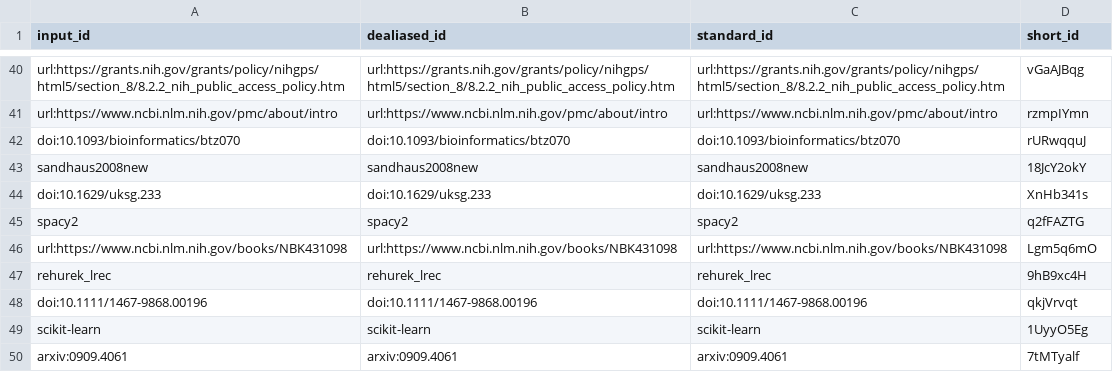
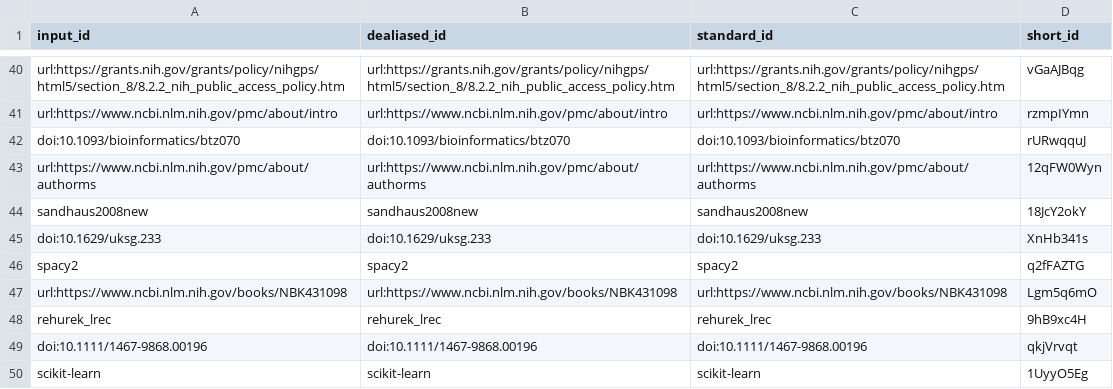
Before and after one commit to greenelab/annorxiver_manuscript, a TSV file: citations.tsv, drawn as a sheet; only a part is shown, gaps mark what is left out; the shorter side is filled out with more unchanged rows.

Commit message:
Merge pull request #53 from danich1/corpora-methods-rewrite [ci skip]
This build is based on
https://github.com/greenelab/annorxiver_manuscript/commit/84a2c3c12340c905a2342441bdeb69cb8fe7d276.

This commit was created by the following CI build and job:
https://github.com/greenelab/annorxiver_manuscript/commit/84a2c3c12340c905a2342441bdeb69cb8fe7d276/checks
https://github.com/greenelab/annorxiver_manuscript/runs/521185237

```diff
--- a/citations.tsv
+++ b/citations.tsv
@@ -42,2 +42,3 @@ url:https://www.ncbi.nlm.nih.gov/pmc/about/intro	url:https://www.ncbi.nlm.nih.go
 doi:10.1093/bioinformatics/btz070	doi:10.1093/bioinformatics/btz070	doi:10.1093/bioinformatics/btz070	rURwqquJ
+url:https://www.ncbi.nlm.nih.gov/pmc/about/authorms	url:https://www.ncbi.nlm.nih.gov/pmc/about/authorms	url:https://www.ncbi.nlm.nih.gov/pmc/about/authorms	12qFW0Wyn
 sandhaus2008new	sandhaus2008new	sandhaus2008new	18JcY2okY
```
Also changed, not shown: 7 other files.
